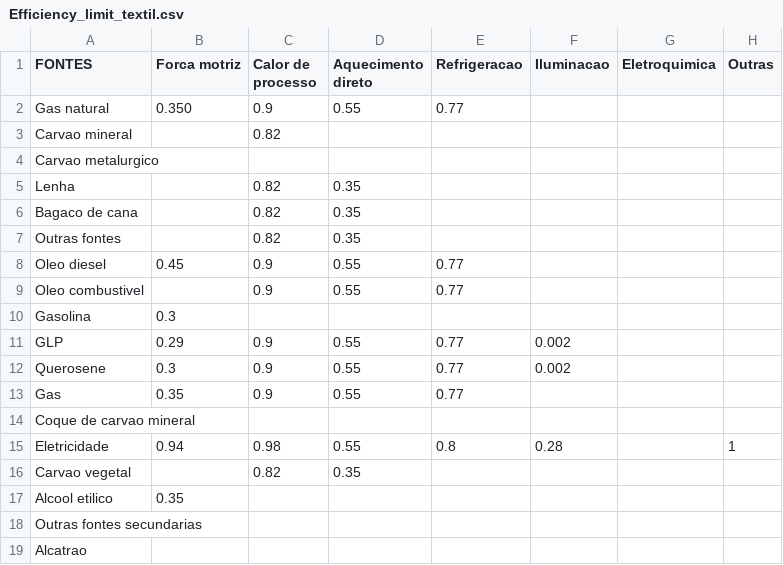
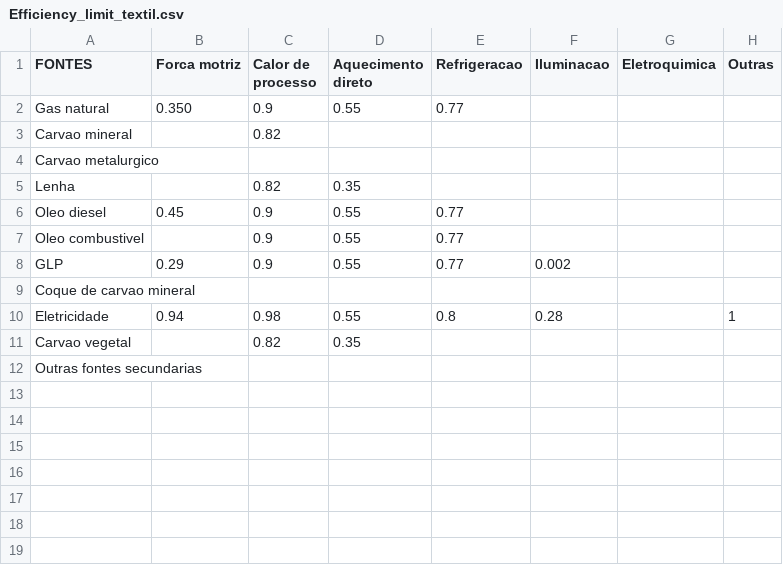
Before and after one commit to ottohebeda/Industry_Energy_Emissions_simulator, a CSV file: Textil/Efficiency_limit_textil.csv, drawn as a sheet.

Commit message:
Update Efficiency_limit_textil.csv

```diff
--- a/Textil/Efficiency_limit_textil.csv
+++ b/Textil/Efficiency_limit_textil.csv
@@ -5,10 +5,5 @@ Carvao metalurgico,,,,,,,
 Lenha,,0.82,0.35,,,,
-Bagaco de cana,,0.82,0.35,,,,
-Outras fontes,,0.82,0.35,,,,
 Oleo diesel,0.45,0.9,0.55,0.77,,,
 Oleo combustivel,,0.9,0.55,0.77,,,
-Gasolina,0.3,,,,,,
 GLP,0.29,0.9,0.55,0.77,0.002,,
-Querosene,0.3,0.9,0.55,0.77,0.002,,
-Gas,0.35,0.9,0.55,0.77,,,
 Coque de carvao mineral,,,,,,,
@@ -16,4 +11,2 @@ Eletricidade,0.94,0.98,0.55,0.8,0.28,,1
 Carvao vegetal,,0.82,0.35,,,,
-Alcool etilico,0.35,,,,,,
 Outras fontes secundarias,,,,,,,
-Alcatrao,,,,,,,
```
